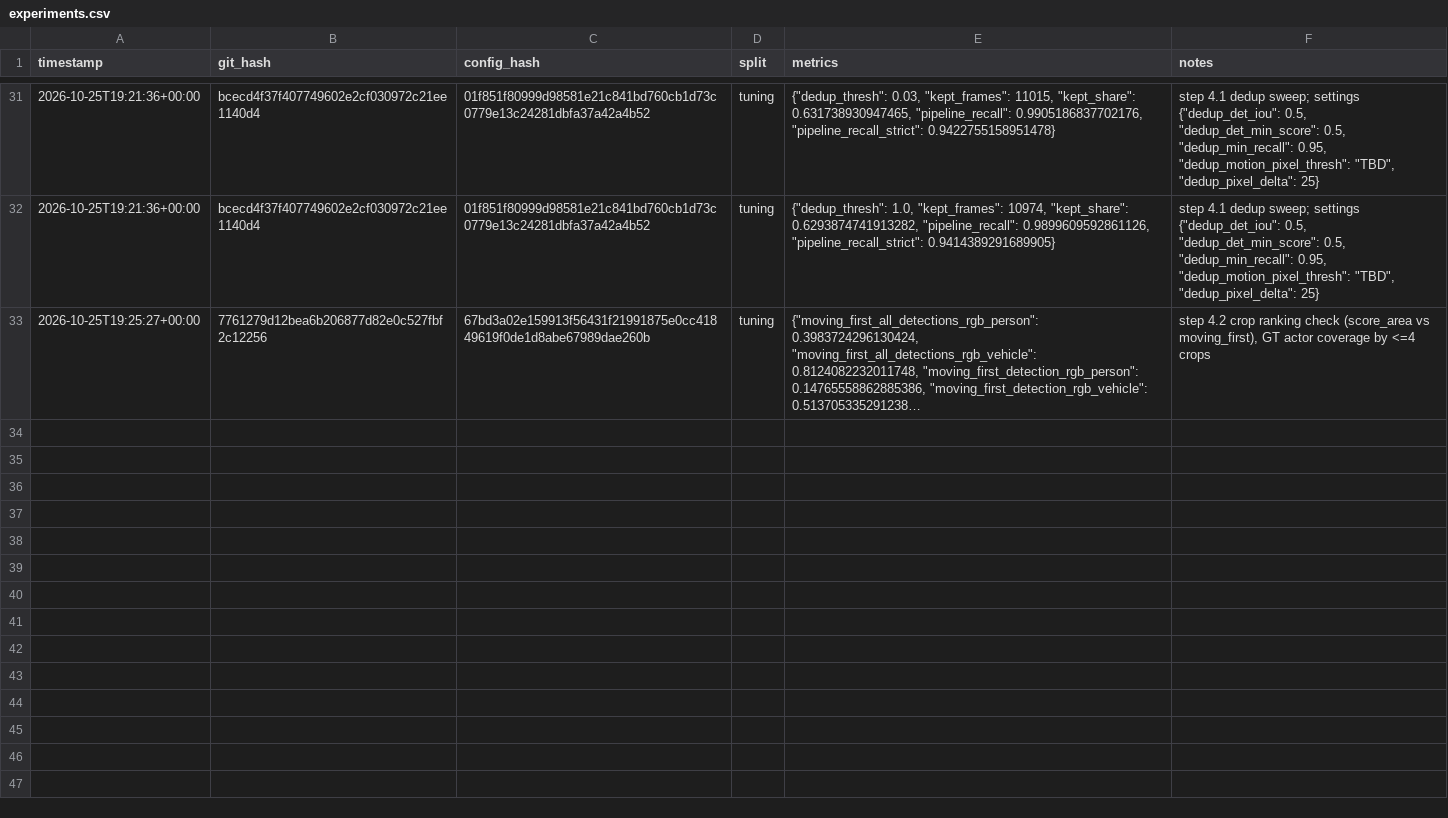
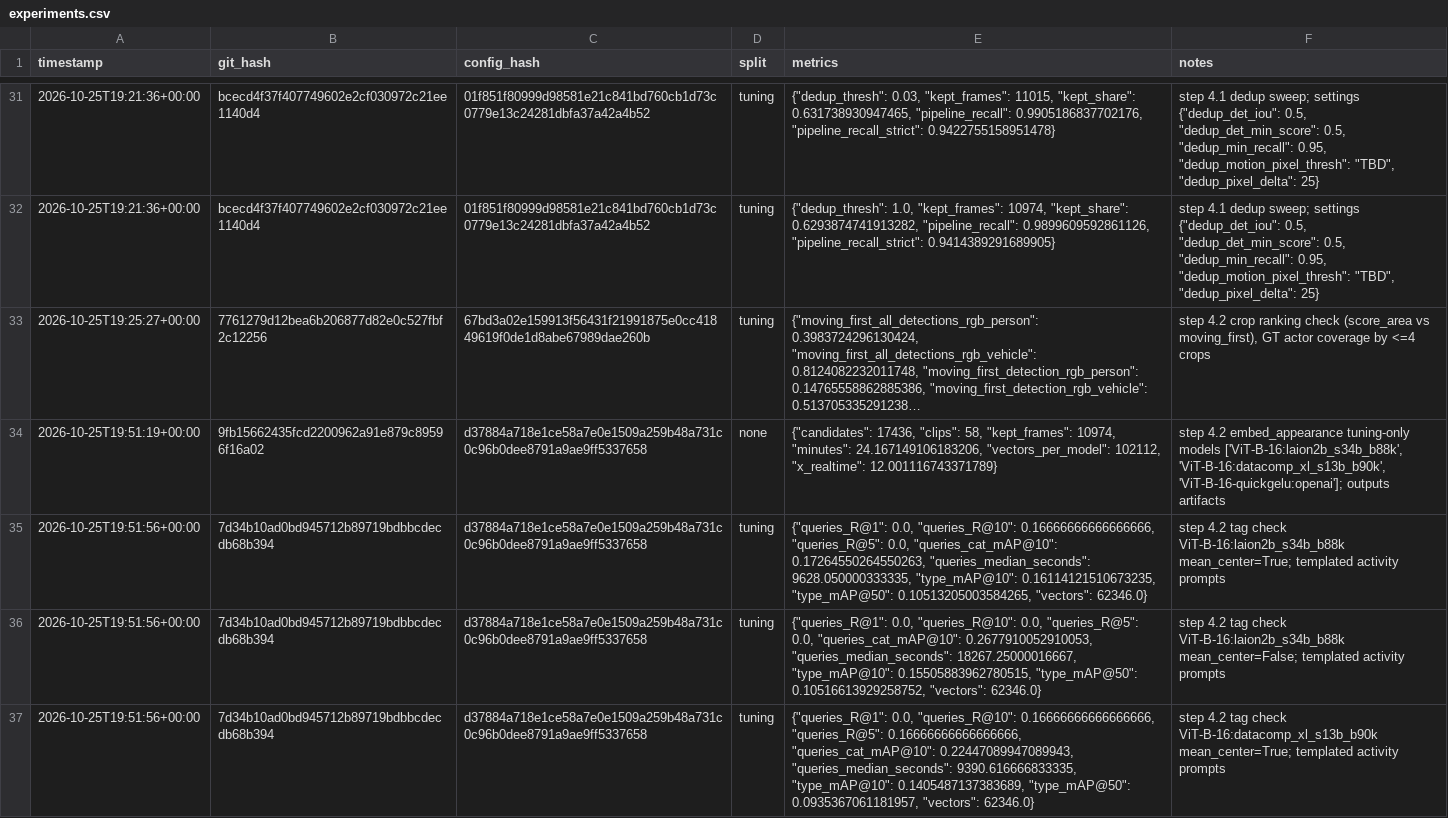
Before and after one commit to ashutoshanthwall/rewind, a CSV file: results/experiments.csv, drawn as a sheet; only a part is shown, gaps mark what is left out; long unchanged cells end in …; the diff covers the shown part only; the diff names each change by its address in the sheet, - before the commit and + after, or states it on an @@ line.

```diff
--- a/results/experiments.csv
+++ b/results/experiments.csv
+row 34: 2026-10-25T19:51:19+00:00 | 9fb15662435fcd2200962a91e879c89596f16a02 | d37884a718e1ce58a7e0e1509a259b48a731c0c96b0dee8791a9ae9ff5337658 | none | {"candidates": 17436, "clips": 58, "kept_frames": 10974, "minutes": 24.167149106183206, "vectors_per_model": 102112, "x_realtime": 12.001116743371789} | step 4.2 embed_appearance tuning-only models ['ViT-B-16:laion2b_s34b_b88k', 'ViT-B-16:datacomp_xl_s13b_b90k', 'ViT-B-16-quickgelu:openai']; outputs artifacts
+row 35: 2026-10-25T19:51:56+00:00 | 7d34b10ad0bd945712b89719bdbbcdecdb68b394 | d37884a718e1ce58a7e0e1509a259b48a731c0c96b0dee8791a9ae9ff5337658 | tuning | {"queries_R@1": 0.0, "queries_R@10": 0.16666666666666666, "queries_R@5": 0.0, "queries_cat_mAP@10": 0.17264550264550263, "queries_median_seconds": 9628.050000333335, "type_mAP@10": 0.16114121510673235, "type_mAP@50": 0.10513205003584265, "vectors": 62346.0} | step 4.2 tag check ViT-B-16:laion2b_s34b_b88k mean_center=True; templated activity prompts
+row 36: 2026-10-25T19:51:56+00:00 | 7d34b10ad0bd945712b89719bdbbcdecdb68b394 | d37884a718e1ce58a7e0e1509a259b48a731c0c96b0dee8791a9ae9ff5337658 | tuning | {"queries_R@1": 0.0, "queries_R@10": 0.0, "queries_R@5": 0.0, "queries_cat_mAP@10": 0.2677910052910053, "queries_median_seconds": 18267.25000016667, "type_mAP@10": 0.15505883962780515, "type_mAP@50": 0.10516613929258752, "vectors": 62346.0} | step 4.2 tag check ViT-B-16:laion2b_s34b_b88k mean_center=False; templated activity prompts
+row 37: 2026-10-25T19:51:56+00:00 | 7d34b10ad0bd945712b89719bdbbcdecdb68b394 | d37884a718e1ce58a7e0e1509a259b48a731c0c96b0dee8791a9ae9ff5337658 | tuning | {"queries_R@1": 0.0, "queries_R@10": 0.16666666666666666, "queries_R@5": 0.16666666666666666, "queries_cat_mAP@10": 0.22447089947089943, "queries_median_seconds": 9390.616666833335, "type_mAP@10": 0.1405487137383689, "type_mAP@50": 0.0935367061181957, "vectors": 62346.0} | step 4.2 tag check ViT-B-16:datacomp_xl_s13b_b90k mean_center=True; templated activity prompts
```
Also changed, not shown: 3 added rows elsewhere in this file, 3 other files.
